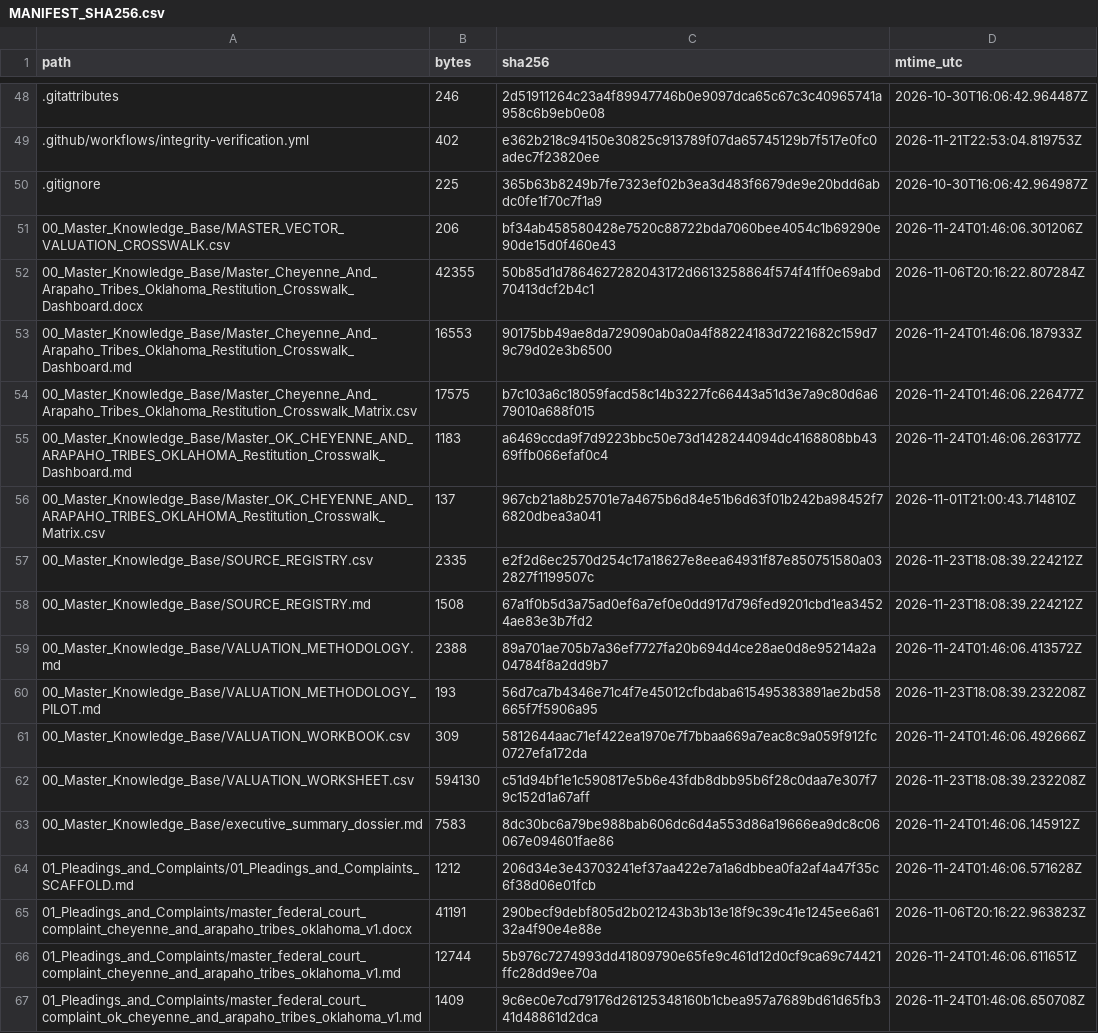
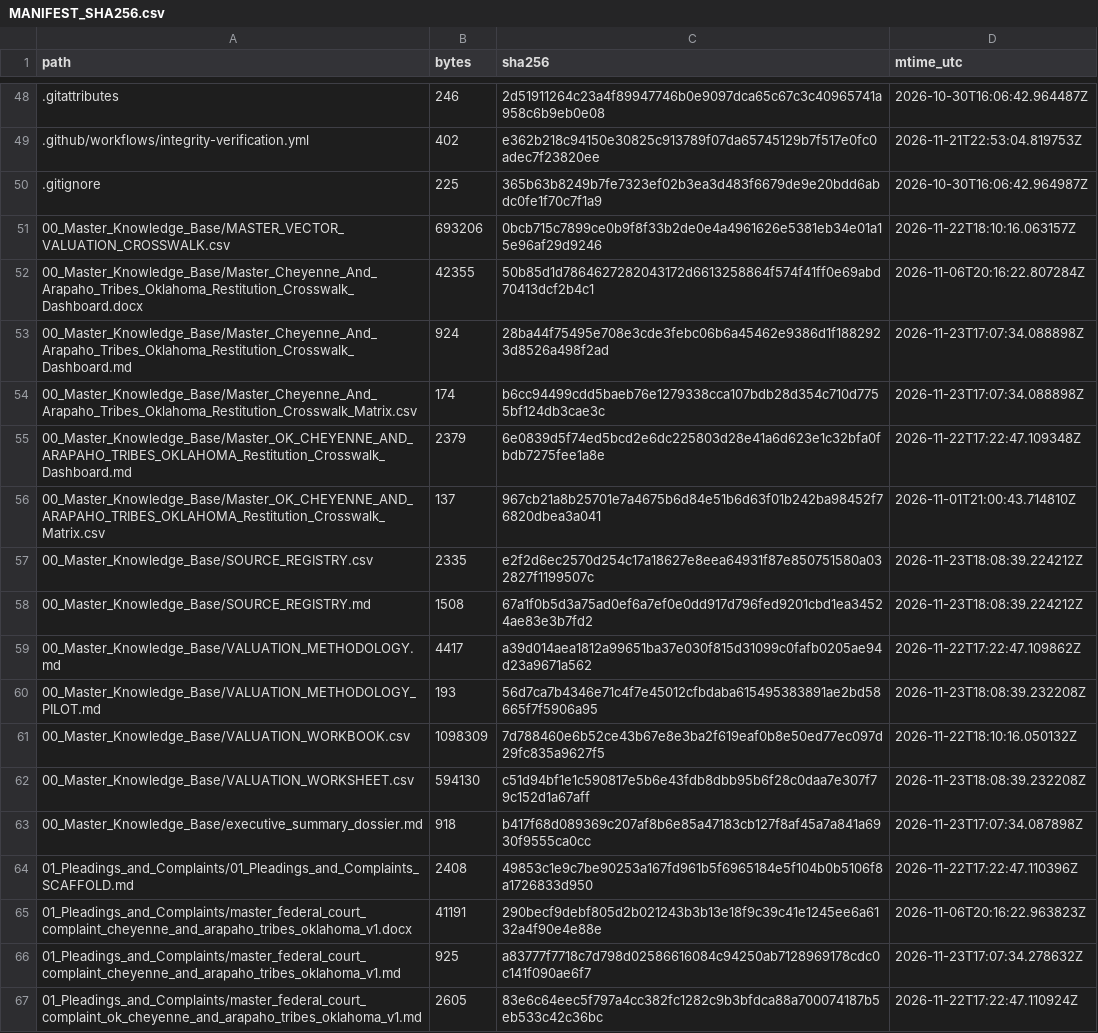
Before and after one commit to GlobalRestitutionAlliance/turtle-island-us-ok-cheyenne-and-arapaho-tribes-oklahoma-master-litigation, a CSV file: 99_Archives_and_Manifests/MANIFEST_SHA256.csv, drawn as a sheet; only a part is shown, gaps mark what is left out; the diff covers the shown part only.

```diff
--- a/99_Archives_and_Manifests/MANIFEST_SHA256.csv
+++ b/99_Archives_and_Manifests/MANIFEST_SHA256.csv
@@ -50,7 +50,7 @@ path,bytes,sha256,mtime_utc
 .gitignore,225,365b63b8249b7fe7323ef02b3ea3d483f6679de9e20bdd6abdc0fe1f70c7f1a9,2026-10-30T16:06:42.964987Z
-00_Master_Knowledge_Base/MASTER_VECTOR_VALUATION_CROSSWALK.csv,206,bf34ab458580428e7520c88722bda7060bee4054c1b69290e90de15d0f460e43,2026-11-24T01:46:06.301206Z
+00_Master_Knowledge_Base/MASTER_VECTOR_VALUATION_CROSSWALK.csv,693206,0bcb715c7899ce0b9f8f33b2de0e4a4961626e5381eb34e01a15e96af29d9246,2026-11-22T18:10:16.063157Z
 00_Master_Knowledge_Base/Master_Cheyenne_And_Arapaho_Tribes_Oklahoma_Restitution_Crosswalk_Dashboard.docx,42355,50b85d1d7864627282043172d6613258864f574f41ff0e69abd70413dcf2b4c1,2026-11-06T20:16:22.807284Z
-00_Master_Knowledge_Base/Master_Cheyenne_And_Arapaho_Tribes_Oklahoma_Restitution_Crosswalk_Dashboard.md,16553,90175bb49ae8da729090ab0a0a4f88224183d7221682c159d79c79d02e3b6500,2026-11-24T01:46:06.187933Z
-00_Master_Knowledge_Base/Master_Cheyenne_And_Arapaho_Tribes_Oklahoma_Restitution_Crosswalk_Matrix.csv,17575,b7c103a6c18059facd58c14b3227fc66443a51d3e7a9c80d6a679010a688f015,2026-11-24T01:46:06.226477Z
-00_Master_Knowledge_Base/Master_OK_CHEYENNE_AND_ARAPAHO_TRIBES_OKLAHOMA_Restitution_Crosswalk_Dashboard.md,1183,a6469ccda9f7d9223bbc50e73d1428244094dc4168808bb4369ffb066efaf0c4,2026-11-24T01:46:06.263177Z
+00_Master_Knowledge_Base/Master_Cheyenne_And_Arapaho_Tribes_Oklahoma_Restitution_Crosswalk_Dashboard.md,924,28ba44f75495e708e3cde3febc06b6a45462e9386d1f1882923d8526a498f2ad,2026-11-23T17:07:34.088898Z
+00_Master_Knowledge_Base/Master_Cheyenne_And_Arapaho_Tribes_Oklahoma_Restitution_Crosswalk_Matrix.csv,174,b6cc94499cdd5baeb76e1279338cca107bdb28d354c710d7755bf124db3cae3c,2026-11-23T17:07:34.088898Z
+00_Master_Knowledge_Base/Master_OK_CHEYENNE_AND_ARAPAHO_TRIBES_OKLAHOMA_Restitution_Crosswalk_Dashboard.md,2379,6e0839d5f74ed5bcd2e6dc225803d28e41a6d623e1c32bfa0fbdb7275fee1a8e,2026-11-22T17:22:47.109348Z
 00_Master_Knowledge_Base/Master_OK_CHEYENNE_AND_ARAPAHO_TRIBES_OKLAHOMA_Restitution_Crosswalk_Matrix.csv,137,967cb21a8b25701e7a4675b6d84e51b6d63f01b242ba98452f76820dbea3a041,2026-11-01T21:00:43.714810Z
@@ -58,10 +58,10 @@ path,bytes,sha256,mtime_utc
 00_Master_Knowledge_Base/SOURCE_REGISTRY.md,1508,67a1f0b5d3a75ad0ef6a7ef0e0dd917d796fed9201cbd1ea34524ae83e3b7fd2,2026-11-23T18:08:39.224212Z
-00_Master_Knowledge_Base/VALUATION_METHODOLOGY.md,2388,89a701ae705b7a36ef7727fa20b694d4ce28ae0d8e95214a2a04784f8a2dd9b7,2026-11-24T01:46:06.413572Z
+00_Master_Knowledge_Base/VALUATION_METHODOLOGY.md,4417,a39d014aea1812a99651ba37e030f815d31099c0fafb0205ae94d23a9671a562,2026-11-22T17:22:47.109862Z
 00_Master_Knowledge_Base/VALUATION_METHODOLOGY_PILOT.md,193,56d7ca7b4346e71c4f7e45012cfbdaba615495383891ae2bd58665f7f5906a95,2026-11-23T18:08:39.232208Z
-00_Master_Knowledge_Base/VALUATION_WORKBOOK.csv,309,5812644aac71ef422ea1970e7f7bbaa669a7eac8c9a059f912fc0727efa172da,2026-11-24T01:46:06.492666Z
+00_Master_Knowledge_Base/VALUATION_WORKBOOK.csv,1098309,7d788460e6b52ce43b67e8e3ba2f619eaf0b8e50ed77ec097d29fc835a9627f5,2026-11-22T18:10:16.050132Z
 00_Master_Knowledge_Base/VALUATION_WORKSHEET.csv,594130,c51d94bf1e1c590817e5b6e43fdb8dbb95b6f28c0daa7e307f79c152d1a67aff,2026-11-23T18:08:39.232208Z
-00_Master_Knowledge_Base/executive_summary_dossier.md,7583,8dc30bc6a79be988bab606dc6d4a553d86a19666ea9dc8c06067e094601fae86,2026-11-24T01:46:06.145912Z
-01_Pleadings_and_Complaints/01_Pleadings_and_Complaints_SCAFFOLD.md,1212,206d34e3e43703241ef37aa422e7a1a6dbbea0fa2af4a47f35c6f38d06e01fcb,2026-11-24T01:46:06.571628Z
+00_Master_Knowledge_Base/executive_summary_dossier.md,918,b417f68d089369c207af8b6e85a47183cb127f8af45a7a841a6930f9555ca0cc,2026-11-23T17:07:34.087898Z
+01_Pleadings_and_Complaints/01_Pleadings_and_Complaints_SCAFFOLD.md,2408,49853c1e9c7be90253a167fd961b5f6965184e5f104b0b5106f8a1726833d950,2026-11-22T17:22:47.110396Z
 01_Pleadings_and_Complaints/master_federal_court_complaint_cheyenne_and_arapaho_tribes_oklahoma_v1.docx,41191,290becf9debf805d2b021243b3b13e18f9c39c41e1245ee6a6132a4f90e4e88e,2026-11-06T20:16:22.963823Z
-01_Pleadings_and_Complaints/master_federal_court_complaint_cheyenne_and_arapaho_tribes_oklahoma_v1.md,12744,5b976c7274993dd41809790e65fe9c461d12d0cf9ca69c74421ffc28dd9ee70a,2026-11-24T01:46:06.611651Z
-01_Pleadings_and_Complaints/master_federal_court_complaint_ok_cheyenne_and_arapaho_tribes_oklahoma_v1.md,1409,9c6ec0e7cd79176d26125348160b1cbea957a7689bd61d65fb341d48861d2dca,2026-11-24T01:46:06.650708Z
+01_Pleadings_and_Complaints/master_federal_court_complaint_cheyenne_and_arapaho_tribes_oklahoma_v1.md,925,a83777f7718c7d798d02586616084c94250ab7128969178cdc0c141f090ae6f7,2026-11-23T17:07:34.278632Z
+01_Pleadings_and_Complaints/master_federal_court_complaint_ok_cheyenne_and_arapaho_tribes_oklahoma_v1.md,2605,83e6c64eec5f797a4cc382fc1282c9b3bfdca88a700074187b5eb533c42c36bc,2026-11-22T17:22:47.110924Z
```
Also changed, not shown: 80 edited cells elsewhere in this file, 37 other files.
